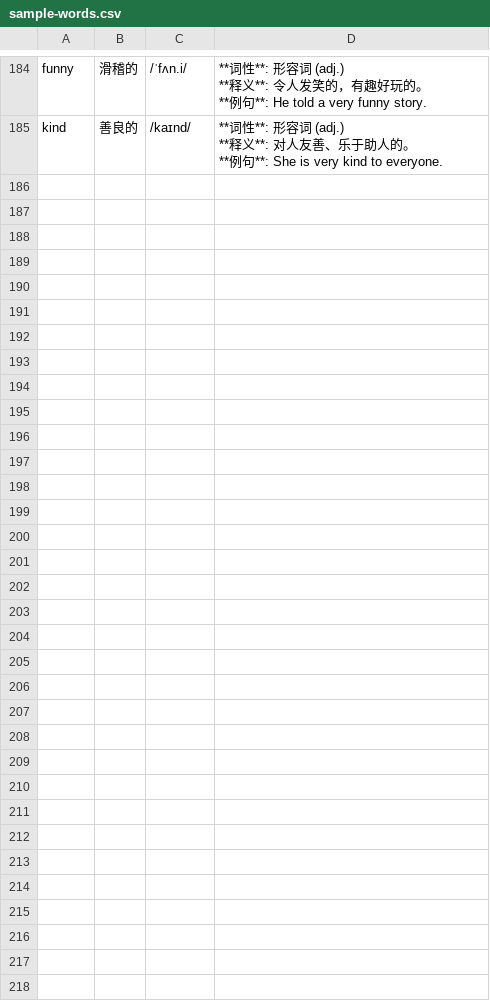
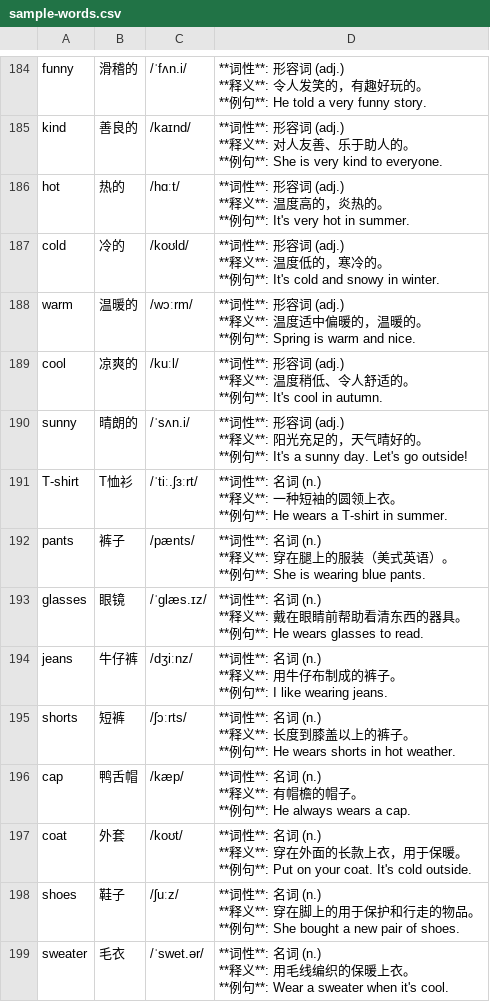
Before and after one commit to duguguiyu/remember-the-small-words, a CSV file: sample-words.csv, drawn as a sheet; only a part is shown, gaps mark what is left out; the diff covers the shown part only.

```diff
--- a/sample-words.csv
+++ b/sample-words.csv
@@ -915 +915,71 @@ kind,善良的,/kaɪnd/,"**词性**: 形容词 (adj.)
 **例句**: She is very kind to everyone."
+hot,热的,/hɑːt/,"**词性**: 形容词 (adj.)
+
+**释义**: 温度高的，炎热的。
+
+**例句**: It's very hot in summer."
+cold,冷的,/koʊld/,"**词性**: 形容词 (adj.)
+
+**释义**: 温度低的，寒冷的。
+
+**例句**: It's cold and snowy in winter."
+warm,温暖的,/wɔːrm/,"**词性**: 形容词 (adj.)
+
+**释义**: 温度适中偏暖的，温暖的。
+
+**例句**: Spring is warm and nice."
+cool,凉爽的,/kuːl/,"**词性**: 形容词 (adj.)
+
+**释义**: 温度稍低、令人舒适的。
+
+**例句**: It's cool in autumn."
+sunny,晴朗的,/ˈsʌn.i/,"**词性**: 形容词 (adj.)
+
+**释义**: 阳光充足的，天气晴好的。
+
+**例句**: It's a sunny day. Let's go outside!"
+T-shirt,T恤衫,/ˈtiː.ʃɜːrt/,"**词性**: 名词 (n.)
+
+**释义**: 一种短袖的圆领上衣。
+
+**例句**: He wears a T-shirt in summer."
+pants,裤子,/pænts/,"**词性**: 名词 (n.)
+
+**释义**: 穿在腿上的服装（美式英语）。
+
+**例句**: She is wearing blue pants."
+glasses,眼镜,/ˈɡlæs.ɪz/,"**词性**: 名词 (n.)
+
+**释义**: 戴在眼睛前帮助看清东西的器具。
+
+**例句**: He wears glasses to read."
+jeans,牛仔裤,/dʒiːnz/,"**词性**: 名词 (n.)
+
+**释义**: 用牛仔布制成的裤子。
+
+**例句**: I like wearing jeans."
+shorts,短裤,/ʃɔːrts/,"**词性**: 名词 (n.)
+
+**释义**: 长度到膝盖以上的裤子。
+
+**例句**: He wears shorts in hot weather."
+cap,鸭舌帽,/kæp/,"**词性**: 名词 (n.)
+
+**释义**: 有帽檐的帽子。
+
+**例句**: He always wears a cap."
+coat,外套,/koʊt/,"**词性**: 名词 (n.)
+
+**释义**: 穿在外面的长款上衣，用于保暖。
+
+**例句**: Put on your coat. It's cold outside."
+shoes,鞋子,/ʃuːz/,"**词性**: 名词 (n.)
+
+**释义**: 穿在脚上的用于保护和行走的物品。
+
+**例句**: She bought a new pair of shoes."
+sweater,毛衣,/ˈswet.ər/,"**词性**: 名词 (n.)
+
+**释义**: 用毛线编织的保暖上衣。
+
+**例句**: Wear a sweater when it's cool."
```
Also changed, not shown: 14 added rows elsewhere in this file.
